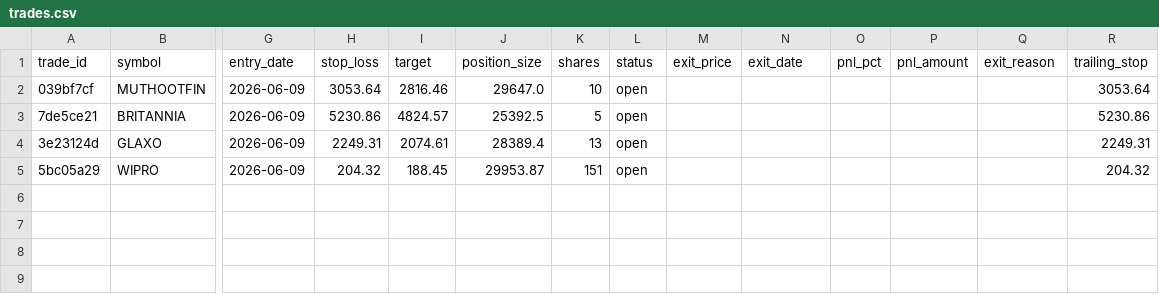
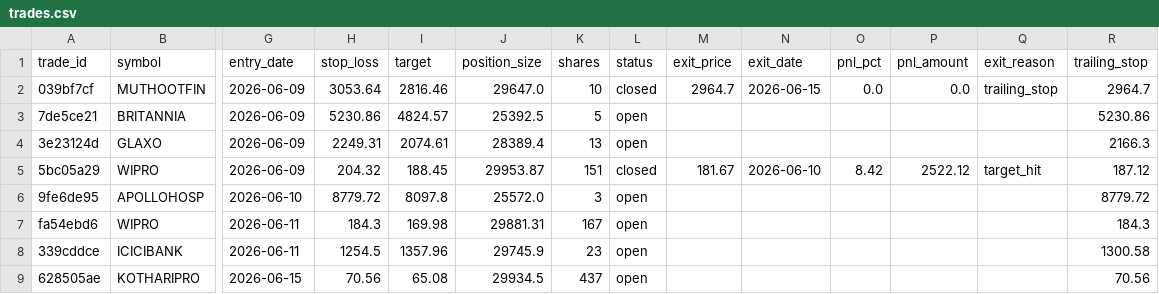
Before and after one commit to srewoo/agentX, a CSV file: backend/paper_trades/trades.csv, drawn as a sheet; only a part is shown, gaps mark what is left out; rows hold the shown columns only; the diff names each change by its address in the sheet, - before the commit and + after, or states it on an @@ line.

```diff
--- a/backend/paper_trades/trades.csv
+++ b/backend/paper_trades/trades.csv
-L2 (status): open
+L2 (status): closed
-M2 (exit_price): (empty)
+M2 (exit_price): 2964.7
-N2 (exit_date): (empty)
+N2 (exit_date): 2026-06-15
-O2 (pnl_pct): (empty)
+O2 (pnl_pct): 0.0
-P2 (pnl_amount): (empty)
+P2 (pnl_amount): 0.0
-Q2 (exit_reason): (empty)
+Q2 (exit_reason): trailing_stop
-R2 (trailing_stop): 3053.64
+R2 (trailing_stop): 2964.7
-R4 (trailing_stop): 2249.31
+R4 (trailing_stop): 2166.3
-L5 (status): open
+L5 (status): closed
-M5 (exit_price): (empty)
+M5 (exit_price): 181.67
-N5 (exit_date): (empty)
+N5 (exit_date): 2026-06-10
-O5 (pnl_pct): (empty)
+O5 (pnl_pct): 8.42
-P5 (pnl_amount): (empty)
+P5 (pnl_amount): 2522.12
-Q5 (exit_reason): (empty)
+Q5 (exit_reason): target_hit
-R5 (trailing_stop): 204.32
+R5 (trailing_stop): 187.12
+row 6: 9fe6de95 | APOLLOHOSP | 2026-06-10 | 8779.72 | 8097.8 | 25572.0 | 3 | open |  |  |  |  |  | 8779.72
+row 7: fa54ebd6 | WIPRO | 2026-06-11 | 184.3 | 169.98 | 29881.31 | 167 | open |  |  |  |  |  | 184.3
+row 8: 339cddce | ICICIBANK | 2026-06-11 | 1254.5 | 1357.96 | 29745.9 | 23 | open |  |  |  |  |  | 1300.58
+row 9: 628505ae | KOTHARIPRO | 2026-06-15 | 70.56 | 65.08 | 29934.5 | 437 | open |  |  |  |  |  | 70.56
```
Also changed, not shown: backend/paper_trades/daily_log.csv, 17 other files.
